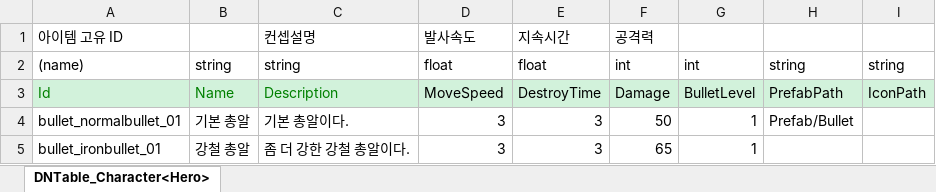
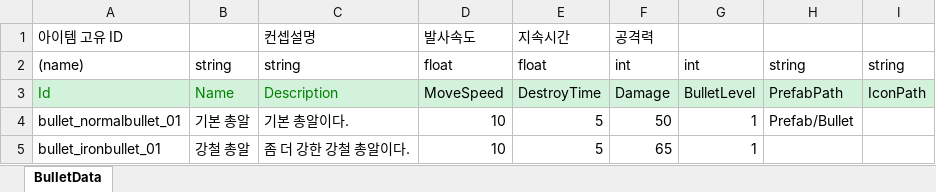
Before and after one commit to dlrhkdgh/2DMainProject, an Excel workbook: JsonConverter/ExcelFiles/BulletData.xlsx, sheet BulletData, drawn as a sheet; values as stored, in another font and other column widths than the file's, no borders; charts and pictures not drawn; the diff names each change by its address in the sheet, - before the commit and + after, or states it on an @@ line.

```diff
--- a/JsonConverter/ExcelFiles/BulletData.xlsx (sheet BulletData)
+++ b/JsonConverter/ExcelFiles/BulletData.xlsx (sheet BulletData)
-sheet tab: DNTable_Character<Hero>
+sheet tab: BulletData
-D4:D5: 3
+D4:D5: 10
-E4:E5: 3
+E4:E5: 5
```
Also changed, not shown: 6 other files.
